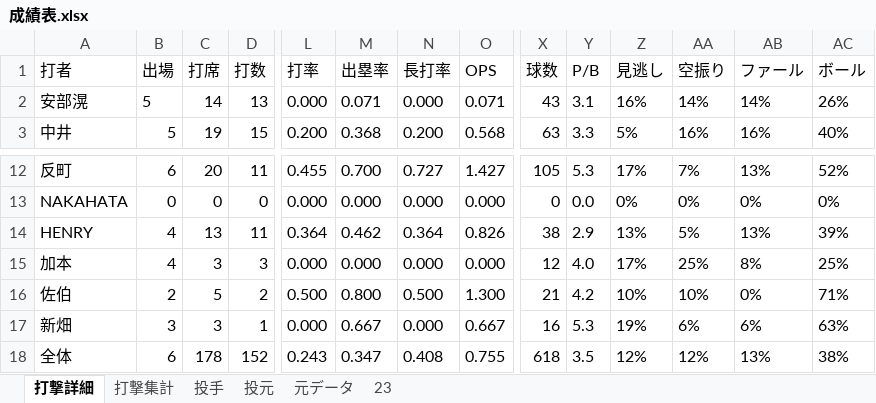
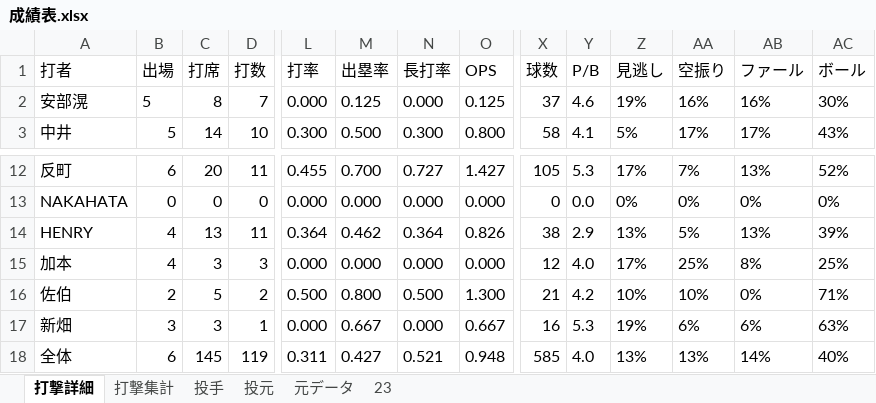
Before and after one commit to beta-zelkova/25, an Excel workbook: 成績表.xlsx, sheet 打撃詳細, drawn as a sheet; only a part is shown, gaps mark what is left out; values as stored, in another font and other column widths than the file's, no borders; the diff covers the shown part only; the diff names each change by its address in the sheet, - before the commit and + after, or states it on an @@ line.

```diff
--- a/成績表.xlsx (sheet 打撃詳細)
+++ b/成績表.xlsx (sheet 打撃詳細)
-C2 (打席): 14
+C2 (打席): 8
-D2 (打数): 13
+D2 (打数): 7
-M2 (出塁率): 0.071
+M2 (出塁率): 0.125
-O2 (OPS): 0.071
+O2 (OPS): 0.125
-X2 (球数): 43
+X2 (球数): 37
-Y2 (P/B): 3.1
+Y2 (P/B): 4.6
-Z2 (見逃し): 16%
+Z2 (見逃し): 19%
-AA2 (空振り): 14%
+AA2 (空振り): 16%
-AB2 (ファール): 14%
+AB2 (ファール): 16%
-AC2 (ボール): 26%
+AC2 (ボール): 30%
-C3 (打席): 19
+C3 (打席): 14
-D3 (打数): 15
+D3 (打数): 10
-L3 (打率): 0.200
+L3 (打率): 0.300
-M3 (出塁率): 0.368
+M3 (出塁率): 0.500
-N3 (長打率): 0.200
+N3 (長打率): 0.300
-O3 (OPS): 0.568
+O3 (OPS): 0.800
-X3 (球数): 63
+X3 (球数): 58
-Y3 (P/B): 3.3
+Y3 (P/B): 4.1
-AA3 (空振り): 16%
+AA3 (空振り): 17%
-AB3 (ファール): 16%
+AB3 (ファール): 17%
-AC3 (ボール): 40%
+AC3 (ボール): 43%
-C18 (打席): 178
+C18 (打席): 145
-D18 (打数): 152
+D18 (打数): 119
-L18 (打率): 0.243
+L18 (打率): 0.311
-M18 (出塁率): 0.347
+M18 (出塁率): 0.427
-N18 (長打率): 0.408
+N18 (長打率): 0.521
-O18 (OPS): 0.755
+O18 (OPS): 0.948
-X18 (球数): 618
+X18 (球数): 585
-Y18 (P/B): 3.5
+Y18 (P/B): 4.0
-Z18 (見逃し): 12%
+Z18 (見逃し): 13%
-AA18 (空振り): 12%
+AA18 (空振り): 13%
-AB18 (ファール): 13%
+AB18 (ファール): 14%
-AC18 (ボール): 38%
+AC18 (ボール): 40%
```
Also changed, not shown: 56 edited cells elsewhere in this sheet, sheet 打撃集計, sheet 23, sheet 元データ.
